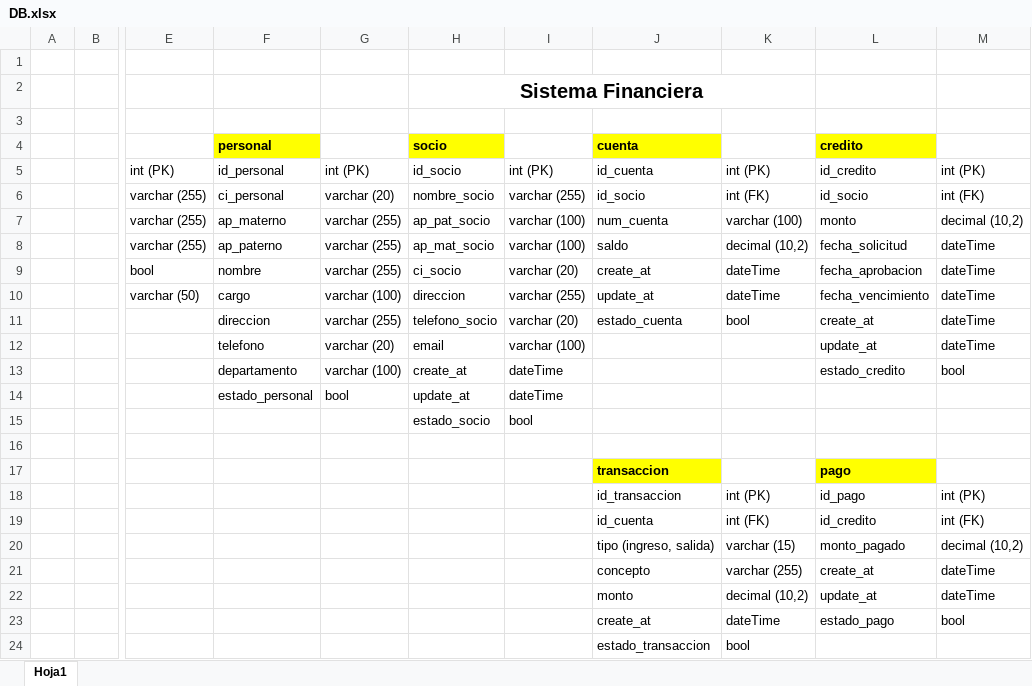
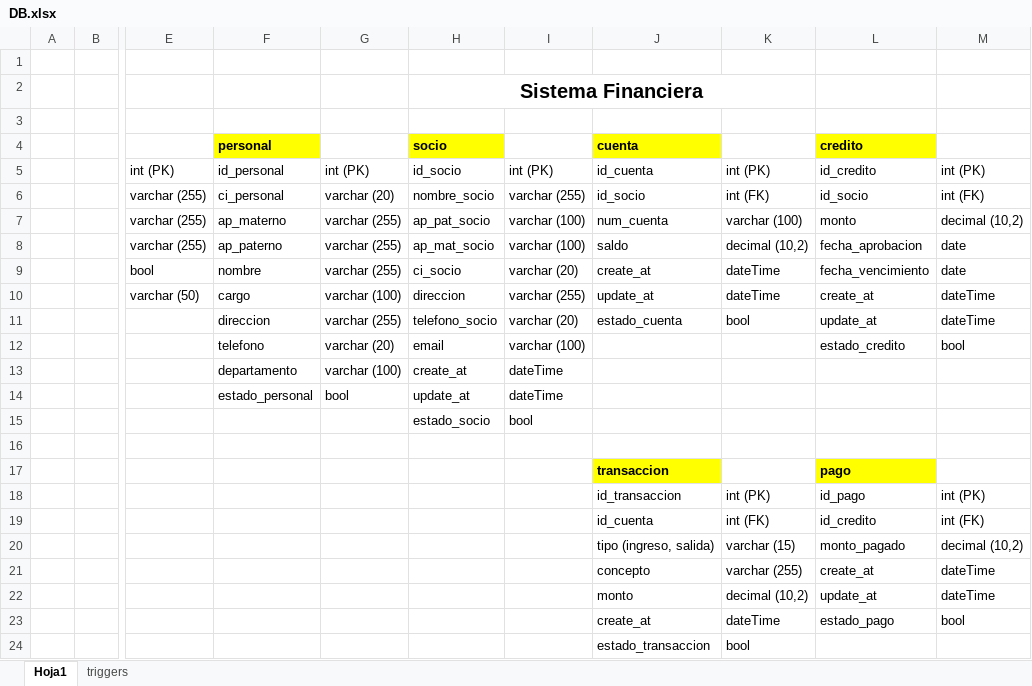
Before and after one commit to wilfredo666/sistema_finenaciera, an Excel workbook: DB.xlsx, sheet Hoja1, drawn as a sheet; only a part is shown, gaps mark what is left out; values as stored, in another font and other column widths than the file's, no borders; the diff names each change by its address in the sheet, - before the commit and + after, or states it on an @@ line.

```diff
--- a/DB.xlsx (sheet Hoja1)
+++ b/DB.xlsx (sheet Hoja1)
+sheet tab: triggers
-L8: fecha_solicitud
+L8: fecha_aprobacion
-M8:M9: dateTime
+M8:M9: date
-L9: fecha_aprobacion
+L9: fecha_vencimiento
-L10: fecha_vencimiento
+L10: create_at
-L11: create_at
+L11: update_at
-L12: update_at
+L12: estado_credito
-M12: dateTime
+M12: bool
-L13: estado_credito
+L13: (empty)
-M13: bool
+M13: (empty)
```
Also changed, not shown: 31 other files.
